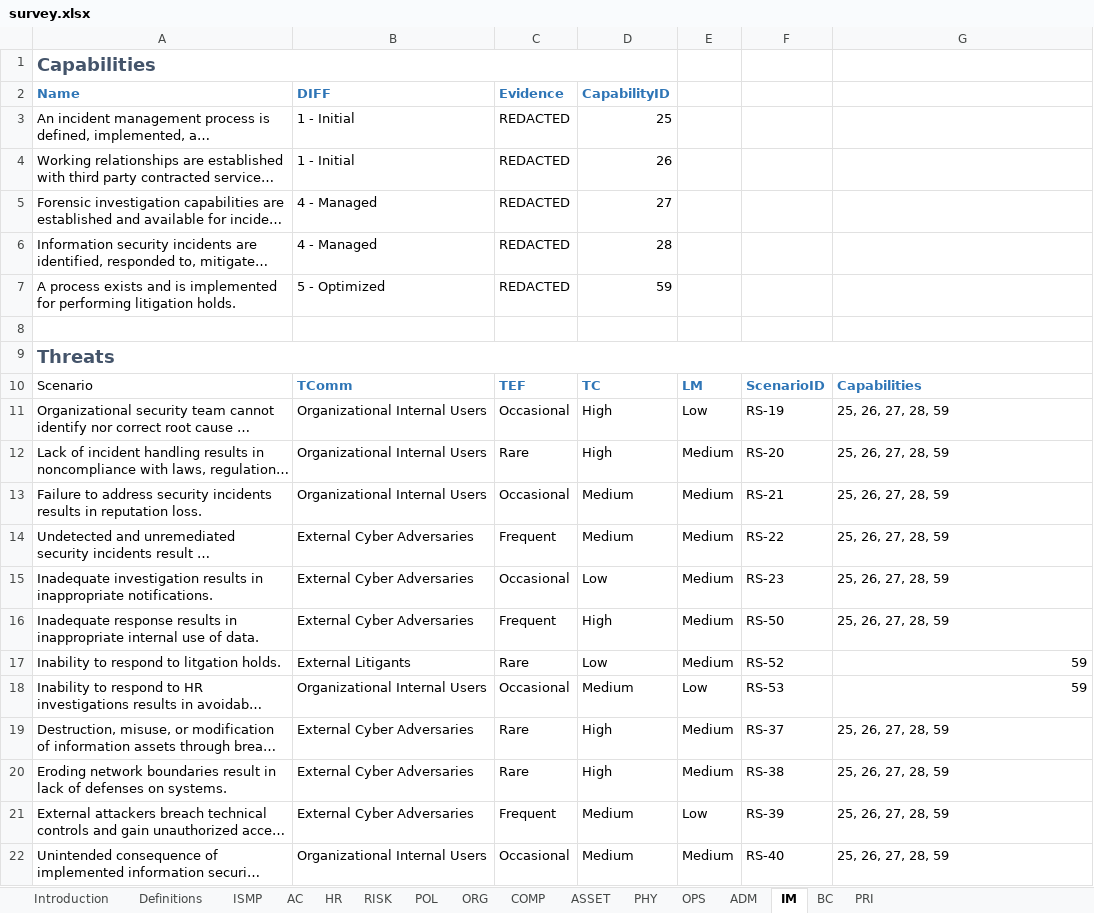
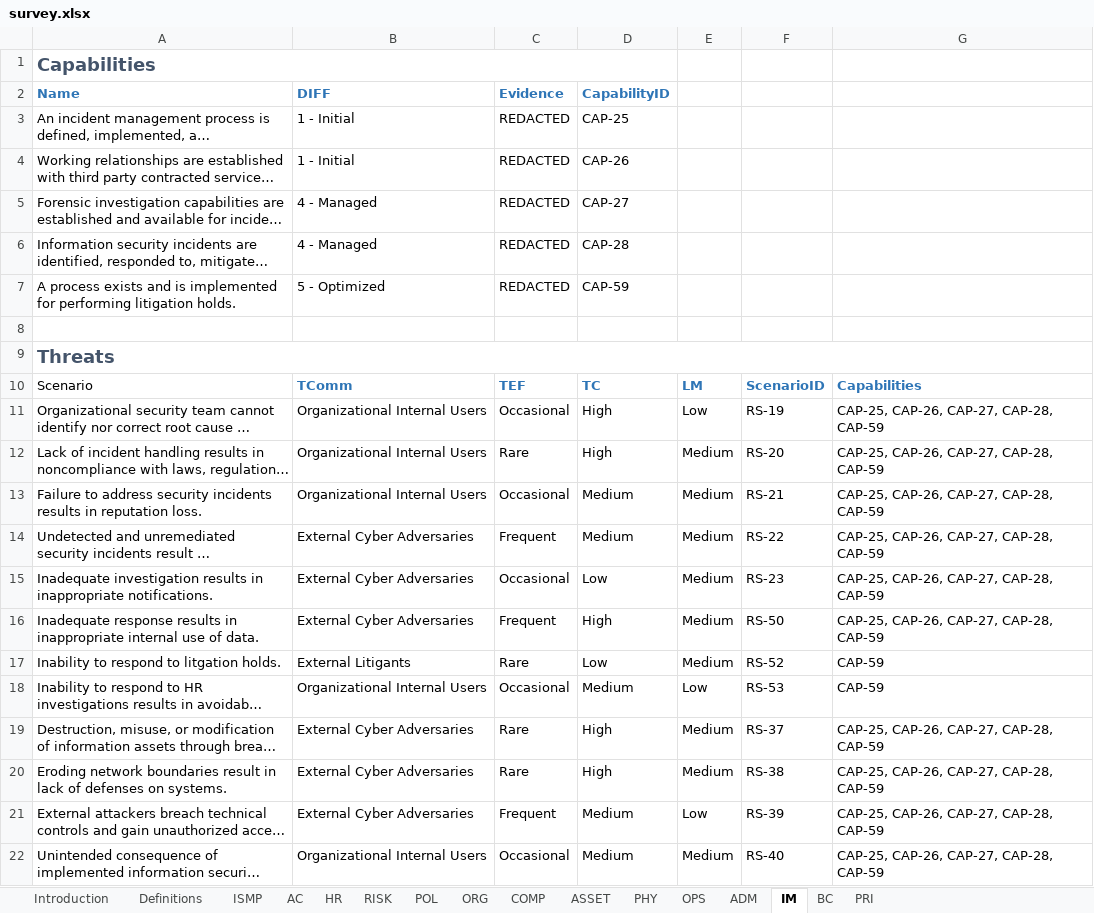
Before and after one commit to davidski/evaluator, an Excel workbook: inst/survey/survey.xlsx, sheet IM, drawn as a sheet; long unchanged cells end in …; values as stored, in another font and other column widths than the file's, no borders; table styles not drawn; the diff names each change by its address in the sheet, - before the commit and + after, or states it on an @@ line.

```diff
--- a/inst/survey/survey.xlsx (sheet IM)
+++ b/inst/survey/survey.xlsx (sheet IM)
-D3: 25
+D3: CAP-25
-D4: 26
+D4: CAP-26
-D5: 27
+D5: CAP-27
-D6: 28
+D6: CAP-28
-D7: 59
+D7: CAP-59
-G11:G16: 25, 26, 27, 28, 59
+G11:G16: CAP-25, CAP-26, CAP-27, CAP-28, CAP-59
-G17:G18: 59
+G17:G18: CAP-59
-G19:G22: 25, 26, 27, 28, 59
+G19:G22: CAP-25, CAP-26, CAP-27, CAP-28, CAP-59
```
Also changed, not shown: sheet OPS, sheet ORG, sheet PHY, sheet HR, sheet RISK, sheet PRI, 7 more sheets, 6 other files.
